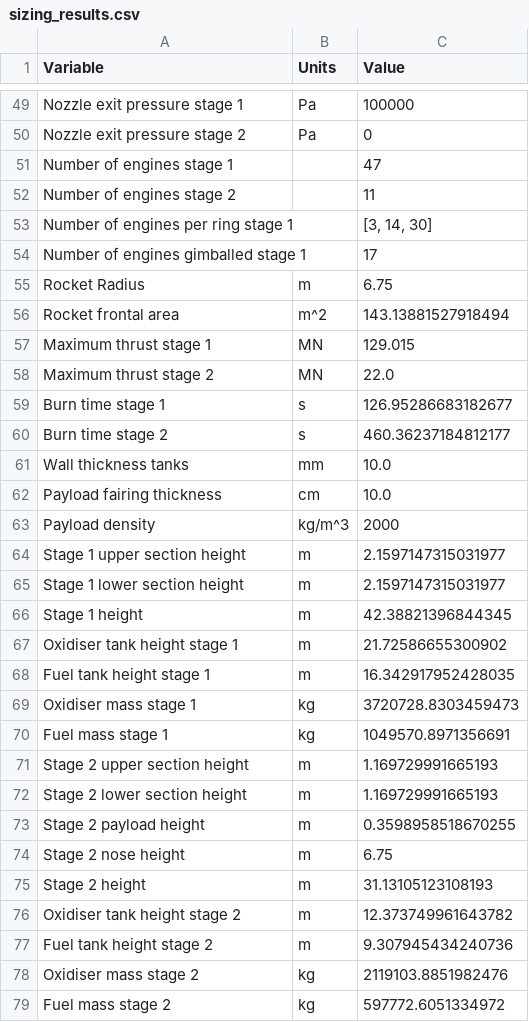
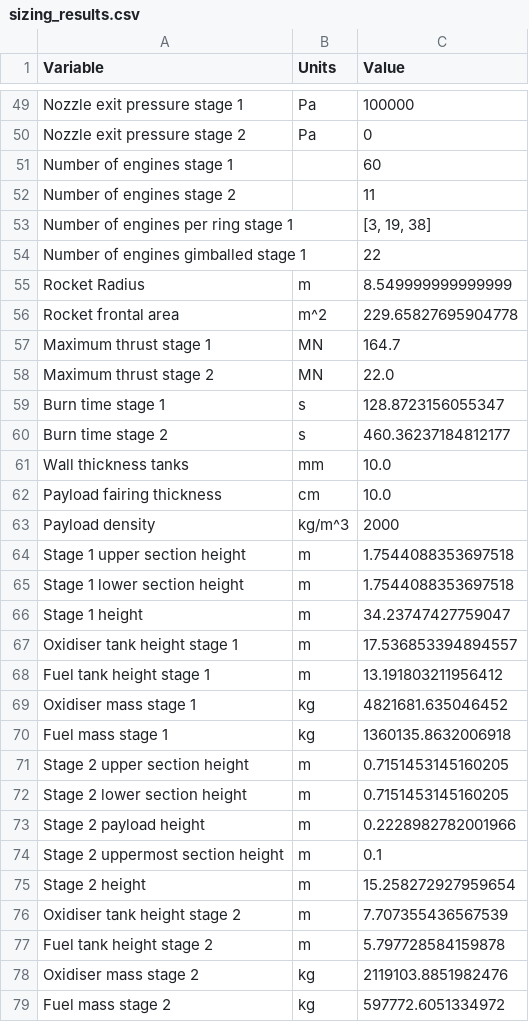
Before and after one commit to JvanZyl1/RocketTrajectoryOptimisation, a CSV file: data/rocket_parameters/sizing_results.csv, drawn as a sheet; only a part is shown, gaps mark what is left out; the diff covers the shown part only.

```diff
--- a/data/rocket_parameters/sizing_results.csv
+++ b/data/rocket_parameters/sizing_results.csv
@@ -50,11 +50,11 @@ Nozzle exit pressure stage 1,Pa,100000
 Nozzle exit pressure stage 2,Pa,0
-Number of engines stage 1,,47
+Number of engines stage 1,,60
 Number of engines stage 2,,11
-Number of engines per ring stage 1,,"[3, 14, 30]"
-Number of engines gimballed stage 1,,17
-Rocket Radius,m,6.75
-Rocket frontal area,m^2,143.13881527918494
-Maximum thrust stage 1,MN,129.015
+Number of engines per ring stage 1,,"[3, 19, 38]"
+Number of engines gimballed stage 1,,22
+Rocket Radius,m,8.549999999999999
+Rocket frontal area,m^2,229.65827695904778
+Maximum thrust stage 1,MN,164.7
 Maximum thrust stage 2,MN,22.0
-Burn time stage 1,s,126.95286683182677
+Burn time stage 1,s,128.8723156055347
 Burn time stage 2,s,460.36237184812177
@@ -63,16 +63,16 @@ Payload fairing thickness ,cm,10.0
 Payload density ,kg/m^3,2000
-Stage 1 upper section height ,m,2.1597147315031977
-Stage 1 lower section height ,m,2.1597147315031977
-Stage 1 height ,m,42.38821396844345
-Oxidiser tank height stage 1 ,m,21.72586655300902
-Fuel tank height stage 1 ,m,16.342917952428035
-Oxidiser mass stage 1 ,kg,3720728.8303459473
-Fuel mass stage 1 ,kg,1049570.8971356691
-Stage 2 upper section height ,m,1.169729991665193
-Stage 2 lower section height ,m,1.169729991665193
-Stage 2 payload height ,m,0.3598958518670255
-Stage 2 nose height ,m,6.75
-Stage 2 height ,m,31.13105123108193
-Oxidiser tank height stage 2 ,m,12.373749961643782
-Fuel tank height stage 2 ,m,9.307945434240736
+Stage 1 upper section height ,m,1.7544088353697518
+Stage 1 lower section height ,m,1.7544088353697518
+Stage 1 height ,m,34.23747427759047
+Oxidiser tank height stage 1 ,m,17.536853394894557
+Fuel tank height stage 1 ,m,13.191803211956412
+Oxidiser mass stage 1 ,kg,4821681.635046452
+Fuel mass stage 1 ,kg,1360135.8632006918
+Stage 2 upper section height ,m,0.7151453145160205
+Stage 2 lower section height ,m,0.7151453145160205
+Stage 2 payload height ,m,0.2228982782001966
+Stage 2 uppermost section height ,m,0.1
+Stage 2 height ,m,15.258272927959654
+Oxidiser tank height stage 2 ,m,7.707355436567539
+Fuel tank height stage 2 ,m,5.797728584159878
 Oxidiser mass stage 2 ,kg,2119103.8851982476
```
Also changed, not shown: 17 edited cells elsewhere in this file, data/reference_trajectory/ascent_controls/reference_trajectory_ascent_control.csv, data/reference_trajectory/ascent_controls/subsonic_trajectory_ascent_control.csv, 36 other files.
